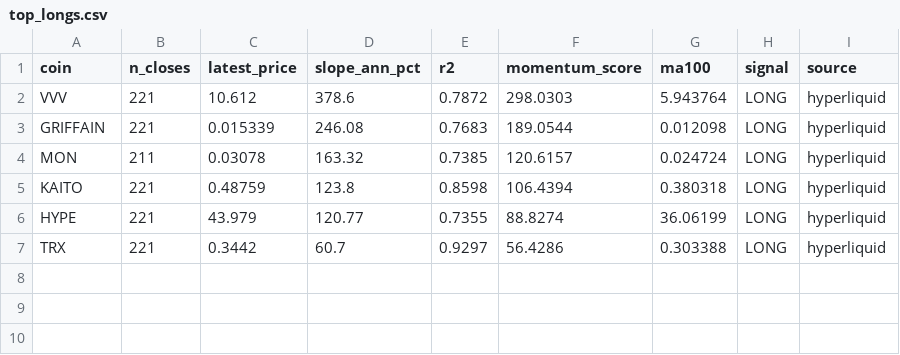
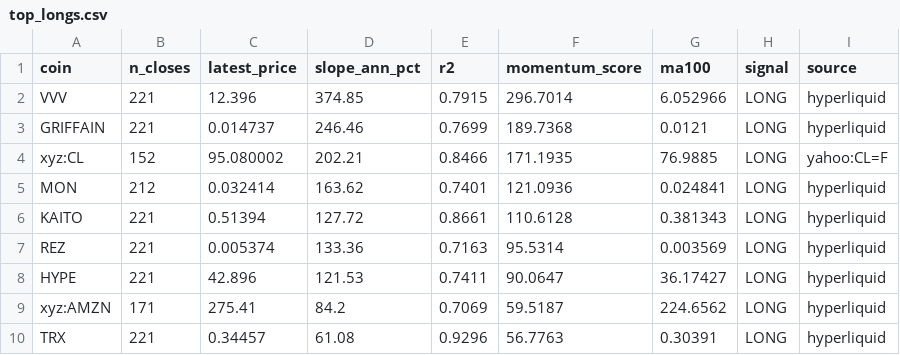
Before and after one commit to akiforge-lab/hyperliquid-momentum-scanner, a CSV file: output/top_longs.csv, drawn as a sheet.

```diff
--- a/output/top_longs.csv
+++ b/output/top_longs.csv
@@ -1,7 +1,10 @@
 coin,n_closes,latest_price,slope_ann_pct,r2,momentum_score,ma100,signal,source
-VVV,221,10.612,378.6,0.7872,298.0303,5.943764,LONG,hyperliquid
-GRIFFAIN,221,0.015339,246.08,0.7683,189.0544,0.012098,LONG,hyperliquid
-MON,211,0.03078,163.32,0.7385,120.6157,0.024724,LONG,hyperliquid
-KAITO,221,0.48759,123.8,0.8598,106.4394,0.380318,LONG,hyperliquid
-HYPE,221,43.979,120.77,0.7355,88.8274,36.06199,LONG,hyperliquid
-TRX,221,0.3442,60.7,0.9297,56.4286,0.303388,LONG,hyperliquid
+VVV,221,12.396,374.85,0.7915,296.7014,6.052966,LONG,hyperliquid
+GRIFFAIN,221,0.014737,246.46,0.7699,189.7368,0.0121,LONG,hyperliquid
+xyz:CL,152,95.080002,202.21,0.8466,171.1935,76.9885,LONG,yahoo:CL=F
+MON,212,0.032414,163.62,0.7401,121.0936,0.024841,LONG,hyperliquid
+KAITO,221,0.51394,127.72,0.8661,110.6128,0.381343,LONG,hyperliquid
+REZ,221,0.005374,133.36,0.7163,95.5314,0.003569,LONG,hyperliquid
+HYPE,221,42.896,121.53,0.7411,90.0647,36.17427,LONG,hyperliquid
+xyz:AMZN,171,275.41,84.2,0.7069,59.5187,224.6562,LONG,hyperliquid
+TRX,221,0.34457,61.08,0.9296,56.7763,0.30391,LONG,hyperliquid
```
Also changed, not shown: output/all_rankings.csv, output/missing_symbols.csv, 8 other files.
